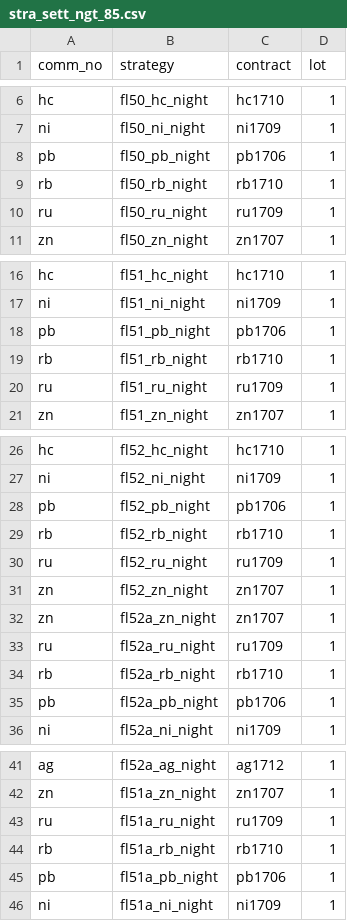
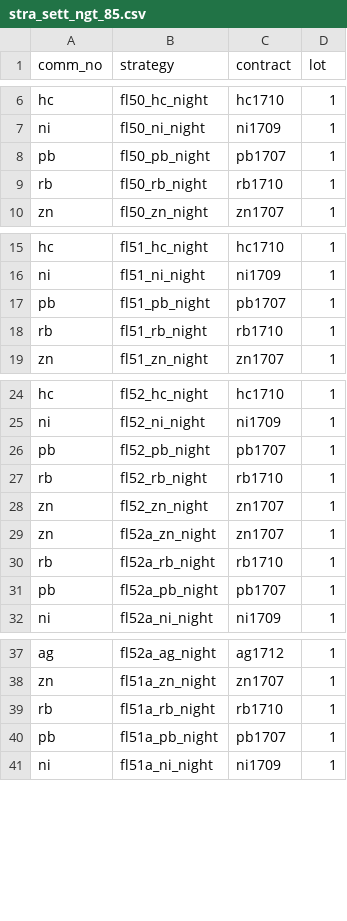
Before and after one commit to 19199883/MyDoc, a CSV file: ExplorerFund/operation/strategy_update/general/shfe/night/85/stra_sett_ngt_85.csv, drawn as a sheet; only a part is shown, gaps mark what is left out; the diff covers the shown part only.

Commit message:
update staategy setting for Explorer

```diff
--- a/ExplorerFund/operation/strategy_update/general/shfe/night/85/stra_sett_ngt_85.csv
+++ b/ExplorerFund/operation/strategy_update/general/shfe/night/85/stra_sett_ngt_85.csv
@@ -7,5 +7,4 @@ hc,fl50_hc_night,hc1710,1
 ni,fl50_ni_night,ni1709,1
-pb,fl50_pb_night,pb1706,1
+pb,fl50_pb_night,pb1707,1
 rb,fl50_rb_night,rb1710,1
-ru,fl50_ru_night,ru1709,1
 zn,fl50_zn_night,zn1707,1
@@ -17,5 +16,4 @@ hc,fl51_hc_night,hc1710,1
 ni,fl51_ni_night,ni1709,1
-pb,fl51_pb_night,pb1706,1
+pb,fl51_pb_night,pb1707,1
 rb,fl51_rb_night,rb1710,1
-ru,fl51_ru_night,ru1709,1
 zn,fl51_zn_night,zn1707,1
@@ -27,10 +25,8 @@ hc,fl52_hc_night,hc1710,1
 ni,fl52_ni_night,ni1709,1
-pb,fl52_pb_night,pb1706,1
+pb,fl52_pb_night,pb1707,1
 rb,fl52_rb_night,rb1710,1
-ru,fl52_ru_night,ru1709,1
 zn,fl52_zn_night,zn1707,1
 zn,fl52a_zn_night,zn1707,1
-ru,fl52a_ru_night,ru1709,1
 rb,fl52a_rb_night,rb1710,1
-pb,fl52a_pb_night,pb1706,1
+pb,fl52a_pb_night,pb1707,1
 ni,fl52a_ni_night,ni1709,1
@@ -42,5 +38,4 @@ ag,fl52a_ag_night,ag1712,1
 zn,fl51a_zn_night,zn1707,1
-ru,fl51a_ru_night,ru1709,1
 rb,fl51a_rb_night,rb1710,1
-pb,fl51a_pb_night,pb1706,1
+pb,fl51a_pb_night,pb1707,1
 ni,fl51a_ni_night,ni1709,1
```
Also changed, not shown: 1 removed row and 1 edited cell elsewhere in this file, ExplorerFund/operation/strategy_update/general/shfe/day/109/stra_settings_day_109.csv, ExplorerFund/operation/strategy_update/general/shfe/day/63/stra_settings_day_63.csv, 8 other files.
